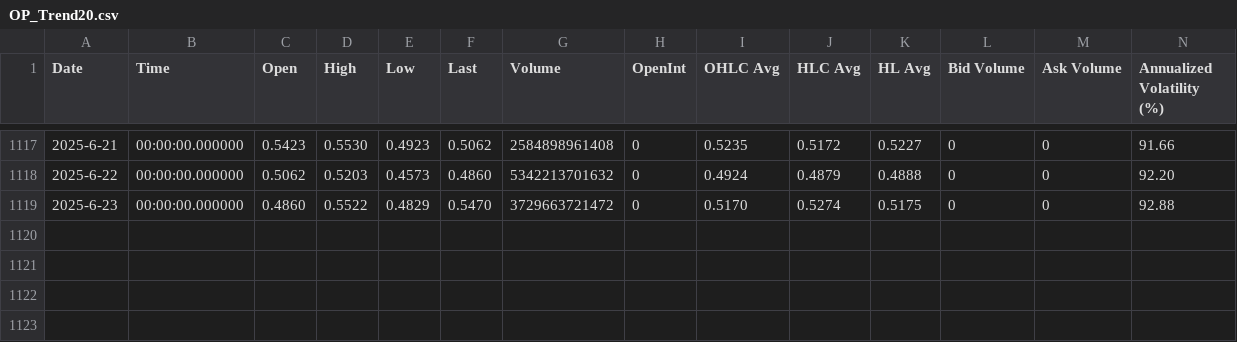
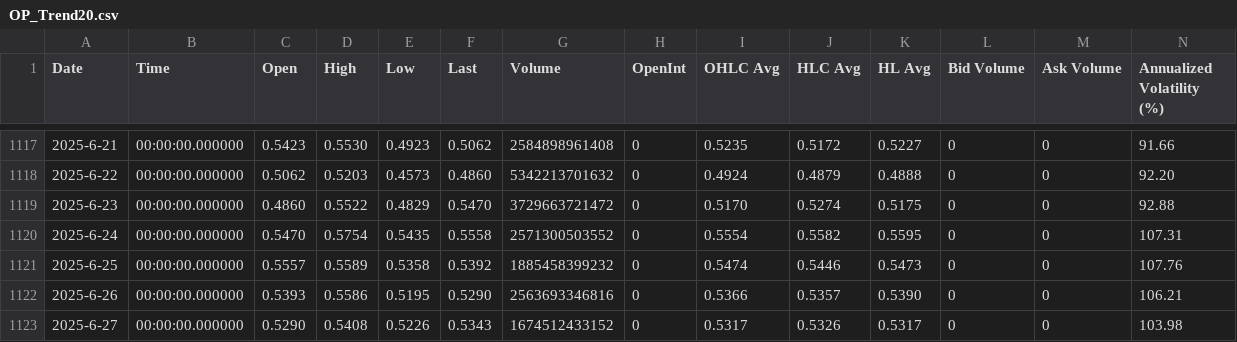
Before and after one commit to QV2000/crypto-trend-data, a CSV file: data/OP_Trend20.csv, drawn as a sheet; only a part is shown, gaps mark what is left out; rows hold the shown columns only; the diff names each change by its address in the sheet, - before the commit and + after, or states it on an @@ line.

Commit message:
Add trend data: OP_Trend20.csv

```diff
--- a/data/OP_Trend20.csv
+++ b/data/OP_Trend20.csv
+row 1120: 2025-6-24 | 00:00:00.000000 | 0.5470 | 0.5754 | 0.5435 | 0.5558 | 2571300503552 | 0 | 0.5554 | 0.5582 | 0.5595 | 0 | 0 | 107.31
+row 1121: 2025-6-25 | 00:00:00.000000 | 0.5557 | 0.5589 | 0.5358 | 0.5392 | 1885458399232 | 0 | 0.5474 | 0.5446 | 0.5473 | 0 | 0 | 107.76
+row 1122: 2025-6-26 | 00:00:00.000000 | 0.5393 | 0.5586 | 0.5195 | 0.5290 | 2563693346816 | 0 | 0.5366 | 0.5357 | 0.5390 | 0 | 0 | 106.21
+row 1123: 2025-6-27 | 00:00:00.000000 | 0.5290 | 0.5408 | 0.5226 | 0.5343 | 1674512433152 | 0 | 0.5317 | 0.5326 | 0.5317 | 0 | 0 | 103.98
```
